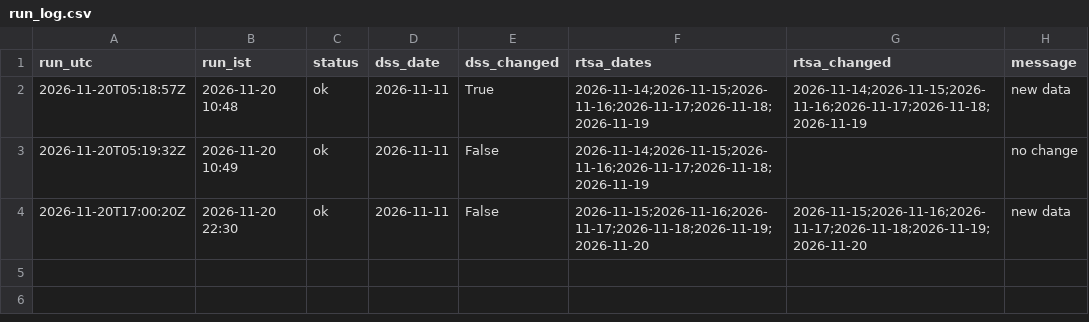
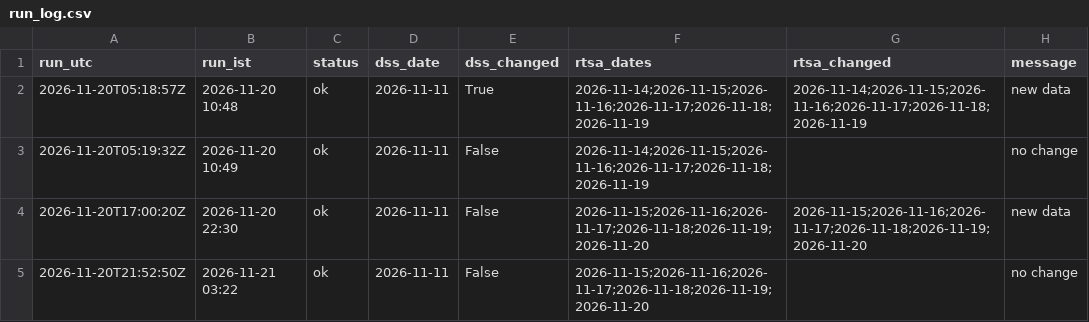
Before and after one commit to mrafiuddin50/ews-scraper, a CSV file: logs/run_log.csv, drawn as a sheet.

```diff
--- a/logs/run_log.csv
+++ b/logs/run_log.csv
@@ -4 +4,2 @@ run_utc,run_ist,status,dss_date,dss_changed,rtsa_dates,rtsa_changed,message
 2026-11-20T17:00:20Z,2026-11-20 22:30,ok,2026-11-11,False,2026-11-15;2026-11-16;2026-11-17;2026-11-18;2026-11-19;2026-11-20,2026-11-15;2026-11-16;2026-11-17;2026-11-18;2026-11-19;2026-11-20,new data
+2026-11-20T21:52:50Z,2026-11-21 03:22,ok,2026-11-11,False,2026-11-15;2026-11-16;2026-11-17;2026-11-18;2026-11-19;2026-11-20,,no change
```
